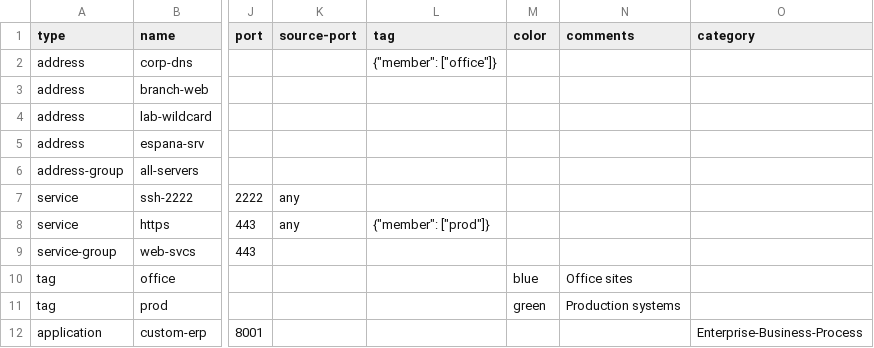
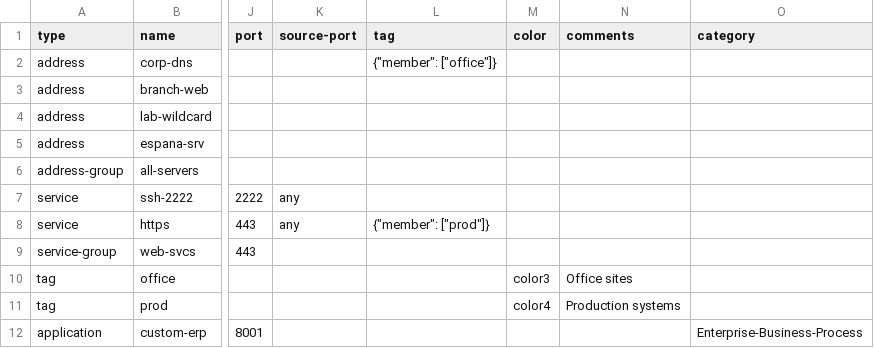
Before and after one commit to carnagexix/palo_alto, a CSV file: sample_import.csv, drawn as a sheet; only a part is shown, gaps mark what is left out; the diff names each change by its address in the sheet, - before the commit and + after, or states it on an @@ line.

Commit message:
Update sample_import.csv to PAN-OS tag color IDs (color3/color4)

```diff
--- a/sample_import.csv
+++ b/sample_import.csv
-M10 (color): blue
+M10 (color): color3
-M11 (color): green
+M11 (color): color4
```
